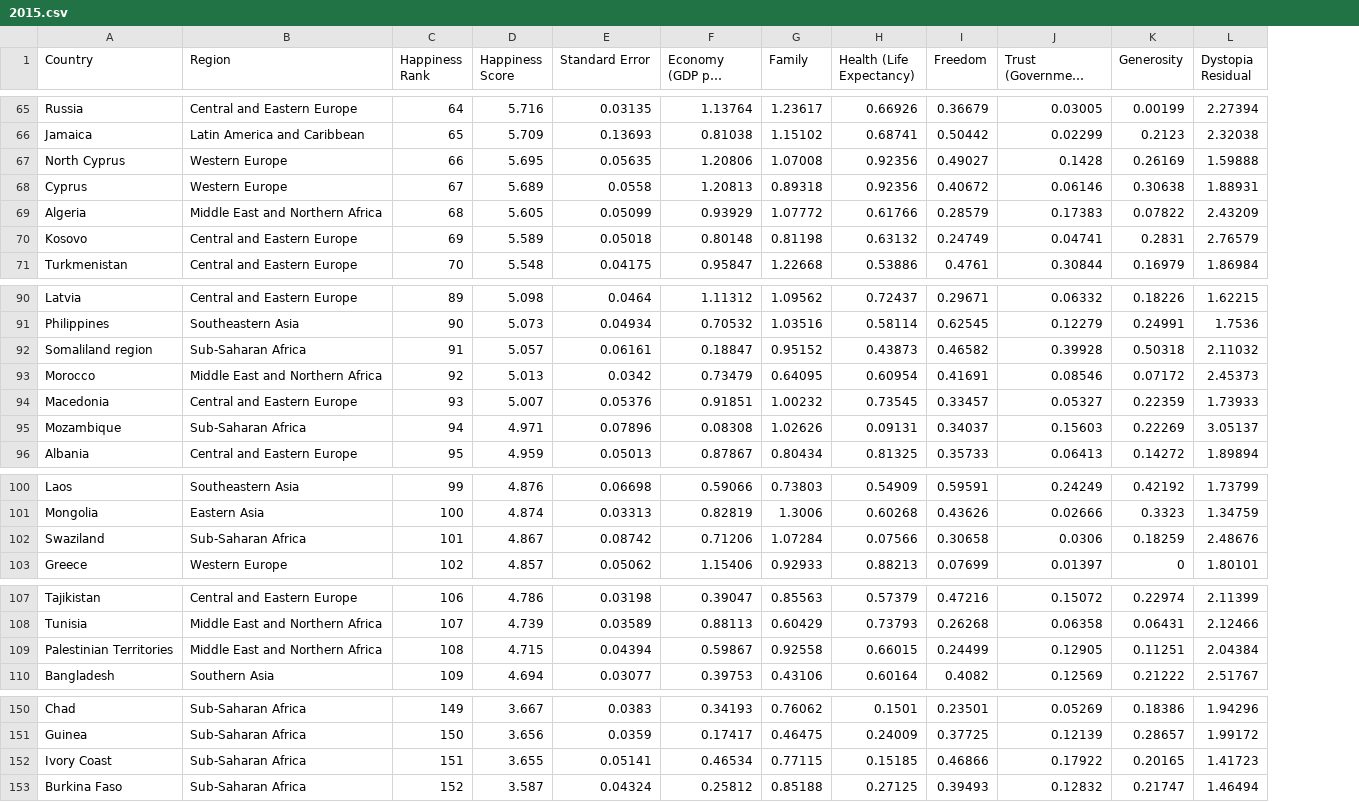
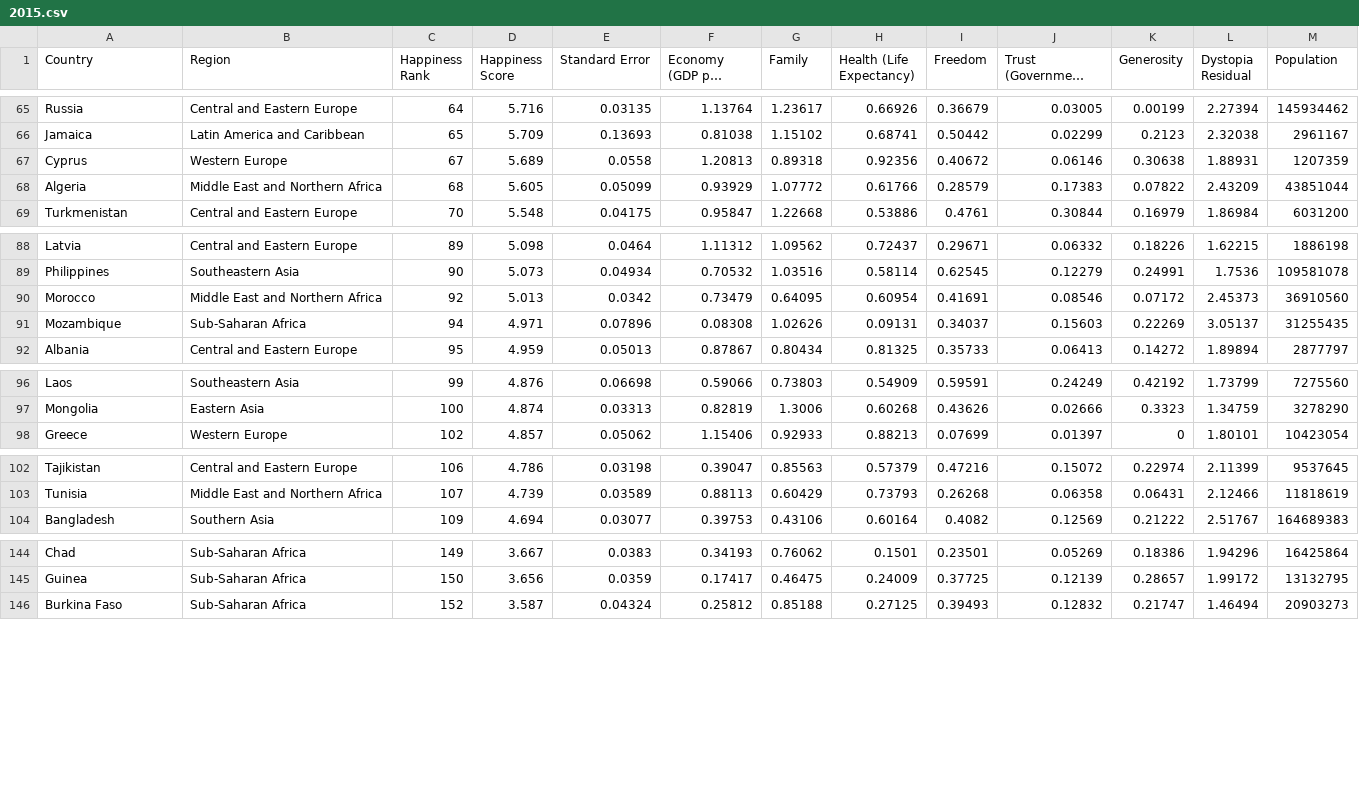
Before and after one commit to christopher-huynh/FIT3179, a CSV file: 2015.csv, drawn as a sheet; only a part is shown, gaps mark what is left out; long unchanged cells end in …; removed rows and columns are numbered as before the commit, all else as after; the diff names each change by its address in the sheet, - before the commit and + after, or states it on an @@ line.

Commit message:
Add files via upload

```diff
--- a/2015.csv
+++ b/2015.csv
+column M (Population), rows 65-69: 145934462 | 2961167 | 1207359 | 43851044 | 6031200; rows 88-92: 1886198 | 109581078 | 36910560 | 31255435 | 2877797; rows 96-98: 7275560 | 3278290 | 10423054; rows 102-104: 9537645 | 11818619 | 164689383; rows 144-146: 16425864 | 13132795 | 20903273
-row 67: North Cyprus | Western Europe | 66 | 5.695 | 0.05635 | 1.20806 | 1.07008 | 0.92356 | 0.49027 | 0.1428 | 0.26169 | 1.59888
-row 70: Kosovo | Central and Eastern Europe | 69 | 5.589 | 0.05018 | 0.80148 | 0.81198 | 0.63132 | 0.24749 | 0.04741 | 0.2831 | 2.76579
-row 92: Somaliland region | Sub-Saharan Africa | 91 | 5.057 | 0.06161 | 0.18847 | 0.95152 | 0.43873 | 0.46582 | 0.39928 | 0.50318 | 2.11032
-row 94: Macedonia | Central and Eastern Europe | 93 | 5.007 | 0.05376 | 0.91851 | 1.00232 | 0.73545 | 0.33457 | 0.05327 | 0.22359 | 1.73933
-row 102: Swaziland | Sub-Saharan Africa | 101 | 4.867 | 0.08742 | 0.71206 | 1.07284 | 0.07566 | 0.30658 | 0.0306 | 0.18259 | 2.48676
-row 109: Palestinian Territories | Middle East and Northern Africa | 108 | 4.715 | 0.04394 | 0.59867 | 0.92558 | 0.66015 | 0.24499 | 0.12905 | 0.11251 | 2.04384
-row 152: Ivory Coast | Sub-Saharan Africa | 151 | 3.655 | 0.05141 | 0.46534 | 0.77115 | 0.15185 | 0.46866 | 0.17922 | 0.20165 | 1.41723
```
